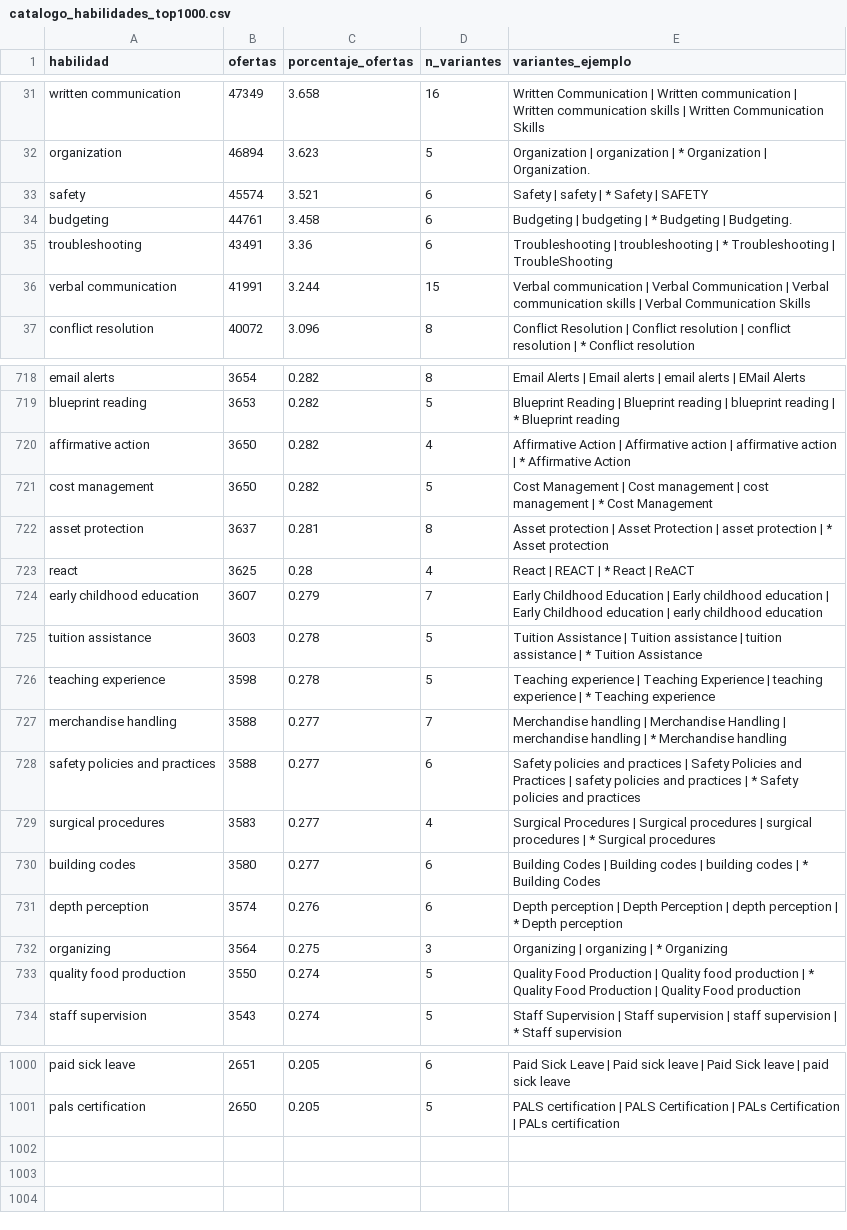
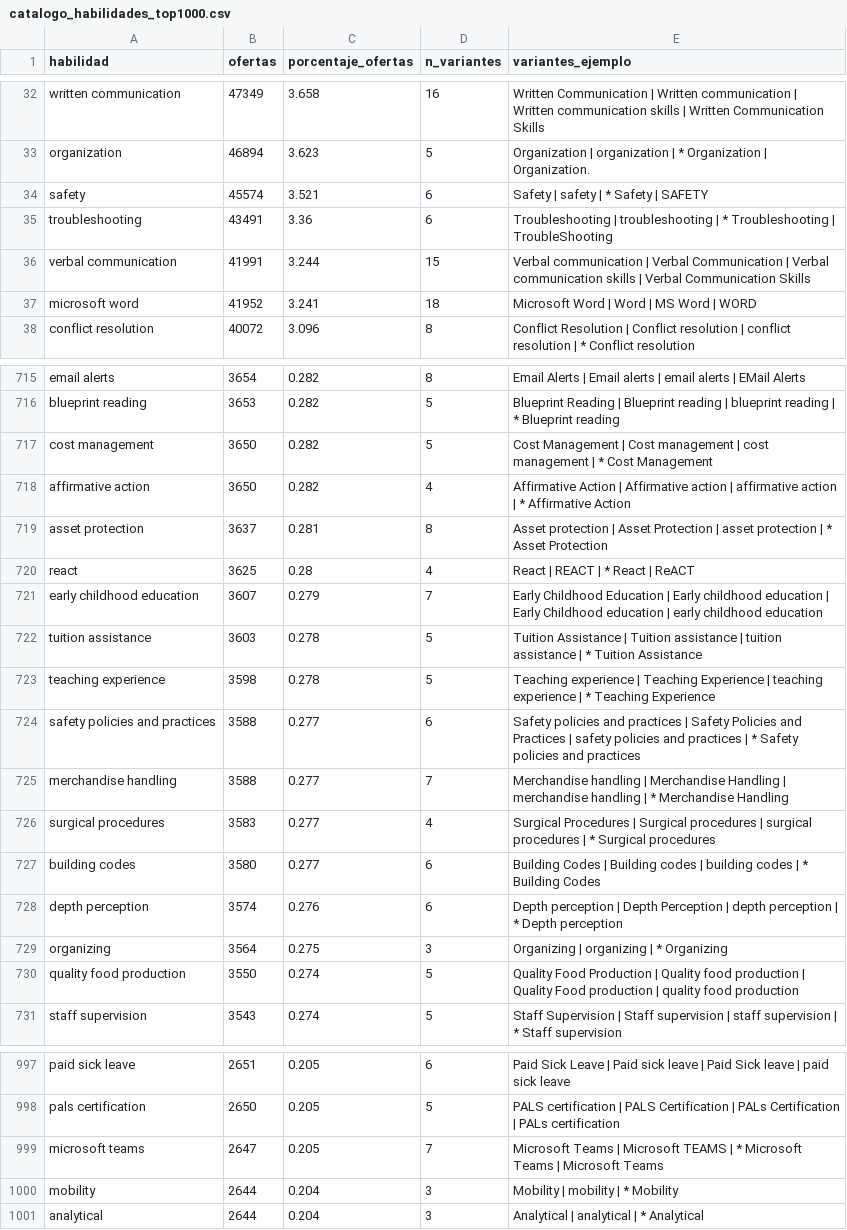
Before and after one commit to DayanaMendess/CareerTwin-AI, a CSV file: reports/catalogo_habilidades_top1000.csv, drawn as a sheet; only a part is shown, gaps mark what is left out; the diff covers the shown part only.

Commit message:
feat: clasificacion revisada de habilidades y vocabulario piloto de 100 etiquetas

```diff
--- a/reports/catalogo_habilidades_top1000.csv
+++ b/reports/catalogo_habilidades_top1000.csv
@@ -33,5 +34,5 @@ organization,46894,3.623,5,Organization | organization | * Organization | Organi
 safety,45574,3.521,6,Safety | safety | * Safety | SAFETY
-budgeting,44761,3.458,6,Budgeting | budgeting | * Budgeting | Budgeting.
 troubleshooting,43491,3.36,6,Troubleshooting | troubleshooting | * Troubleshooting | TroubleShooting
 verbal communication,41991,3.244,15,Verbal communication | Verbal Communication | Verbal communication skills | Verbal Communication Skills
+microsoft word,41952,3.241,18,Microsoft Word | Word | MS Word | WORD
 conflict resolution,40072,3.096,8,Conflict Resolution | Conflict resolution | conflict resolution | * Conflict resolution
@@ -719,5 +716,5 @@ email alerts,3654,0.282,8,Email Alerts | Email alerts | email alerts | EMail Ale
 blueprint reading,3653,0.282,5,Blueprint Reading | Blueprint reading | blueprint reading | * Blueprint reading
+cost management,3650,0.282,5,Cost Management | Cost management | cost management | * Cost Management
 affirmative action,3650,0.282,4,Affirmative Action | Affirmative action | affirmative action | * Affirmative Action
-cost management,3650,0.282,5,Cost Management | Cost management | cost management | * Cost Management
-asset protection,3637,0.281,8,Asset protection | Asset Protection | asset protection | * Asset protection
+asset protection,3637,0.281,8,Asset protection | Asset Protection | asset protection | * Asset Protection
 react,3625,0.28,4,React | REACT | * React | ReACT
@@ -725,5 +722,5 @@ early childhood education,3607,0.279,7,Early Childhood Education | Early childho
 tuition assistance,3603,0.278,5,Tuition Assistance | Tuition assistance | tuition assistance | * Tuition Assistance
-teaching experience,3598,0.278,5,Teaching experience | Teaching Experience | teaching experience | * Teaching experience
-merchandise handling,3588,0.277,7,Merchandise handling | Merchandise Handling | merchandise handling | * Merchandise handling
+teaching experience,3598,0.278,5,Teaching experience | Teaching Experience | teaching experience | * Teaching Experience
 safety policies and practices,3588,0.277,6,Safety policies and practices | Safety Policies and Practices | safety policies and practices | * Safety policies and practices
+merchandise handling,3588,0.277,7,Merchandise handling | Merchandise Handling | merchandise handling | * Merchandise Handling
 surgical procedures,3583,0.277,4,Surgical Procedures | Surgical procedures | surgical procedures | * Surgical procedures
@@ -732,3 +729,3 @@ depth perception,3574,0.276,6,Depth perception | Depth Perception | depth percep
 organizing,3564,0.275,3,Organizing | organizing | * Organizing
-quality food production,3550,0.274,5,Quality Food Production | Quality food production | * Quality Food Production | Quality Food production
+quality food production,3550,0.274,5,Quality Food Production | Quality food production | Quality Food production | quality food production
 staff supervision,3543,0.274,5,Staff Supervision | Staff supervision | staff supervision | * Staff supervision
@@ -1001 +998,4 @@ paid sick leave,2651,0.205,6,Paid Sick Leave | Paid sick leave | Paid Sick leave
 pals certification,2650,0.205,5,PALS certification | PALS Certification | PALs Certification | PALs certification
+microsoft teams,2647,0.205,7,Microsoft Teams | Microsoft TEAMS | * Microsoft Teams | Microsoft  Teams
+mobility,2644,0.204,3,Mobility | mobility | * Mobility
+analytical,2644,0.204,3,Analytical | analytical | * Analytical
```
Also changed, not shown: 5 added rows, 8 removed rows, 21 moved rows and 71 edited cells elsewhere in this file, 8 other files.
